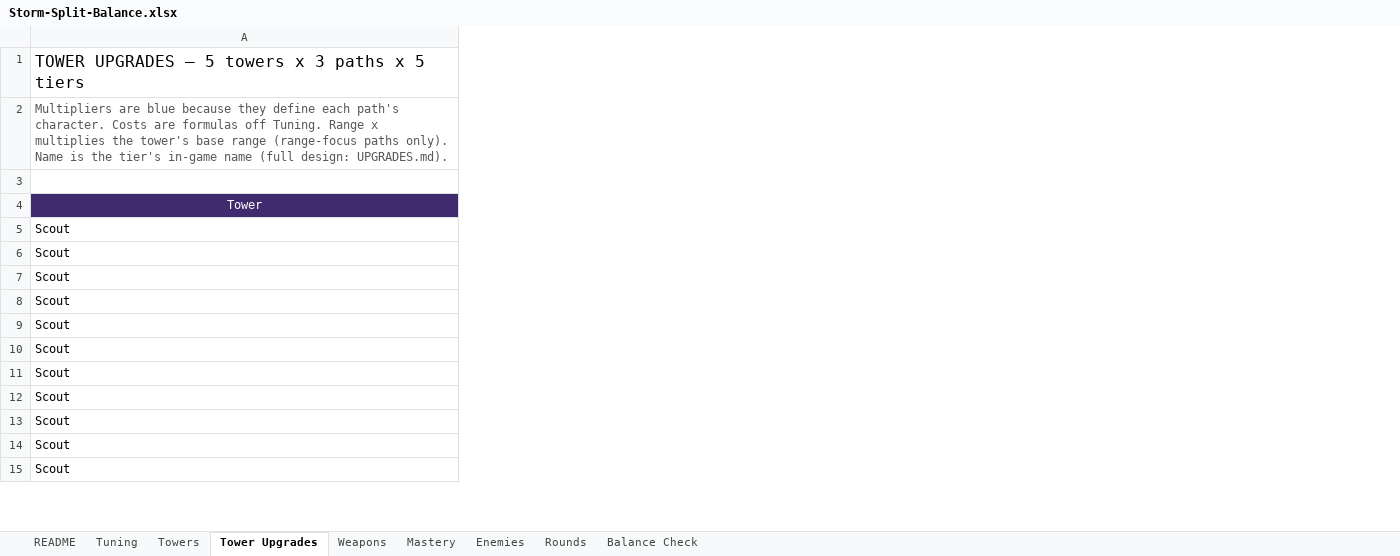
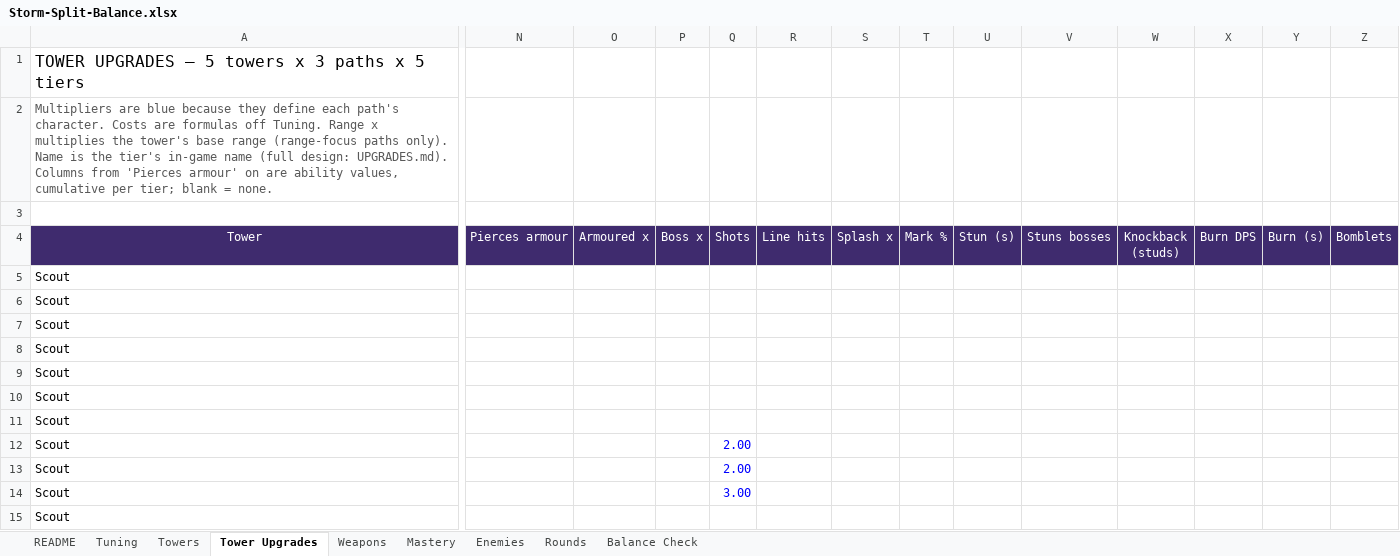
Before and after one commit to BigJover/storm-split, an Excel workbook: Storm-Split-Balance.xlsx, sheet Tower Upgrades, drawn as a sheet; only a part is shown, gaps mark what is left out; values as stored, in another font and other column widths than the file's, no borders; the diff covers the shown part only; the diff names each change by its address in the sheet, - before the commit and + after, or states it on an @@ line.

```diff
--- a/Storm-Split-Balance.xlsx (sheet Tower Upgrades)
+++ b/Storm-Split-Balance.xlsx (sheet Tower Upgrades)
+column N (Pierces armour), empty
+column O (Armoured x), empty
+column P (Boss x), empty
+column Q (Shots), rows 12-14: 2.00 | 2.00 | 3.00
+column R (Line hits), empty
+column S (Splash x), empty
+column T (Mark %), empty
+column U (Stun (s)), empty
+column V (Stuns bosses), empty
+column W (Knockback (studs)), empty
+column X (Burn DPS), empty
+column Y (Burn (s)), empty
+column Z (Bomblets), empty
-A2 (Tower): …design: UPGRADES.md).
+A2 (Tower): …design: UPGRADES.md). Columns from 'Pierces armour' on are ability values, cumulative per tier; blank = none.
```
Also changed, not shown: 4 added columns elsewhere in this sheet, sheet Tuning, sheet Enemies, sheet Towers, 9 other files.
